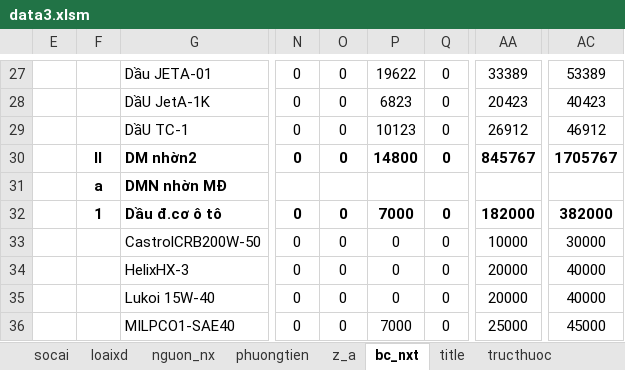
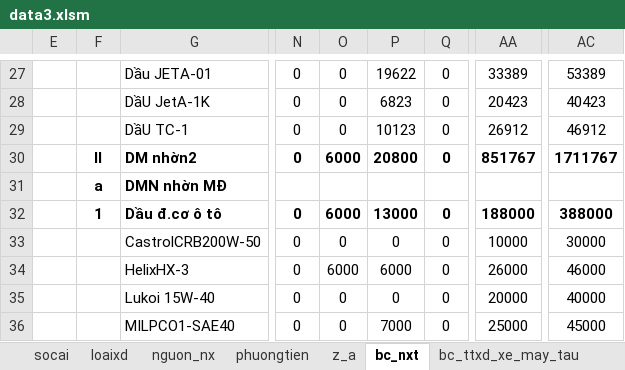
Before and after one commit to ste4-share/petroleum_management_app, an Excel workbook: data3.xlsm, sheet bc_nxt, drawn as a sheet; only a part is shown, gaps mark what is left out; values as stored, in another font and other column widths than the file's, no borders; charts and pictures not drawn; the diff covers the shown part only; the diff names each change by its address in the sheet, - before the commit and + after, or states it on an @@ line.

```diff
--- a/data3.xlsm (sheet bc_nxt)
+++ b/data3.xlsm (sheet bc_nxt)
+sheet tab: bc_ttxd_xe_may_tau
-O30: 0
+O30: 6000
-P30: 14800
+P30: 20800
-AA30: 845767
+AA30: 851767
-AC30: 1705767
+AC30: 1711767
-O32: 0
+O32: 6000
-P32: 7000
+P32: 13000
-AA32: 182000
+AA32: 188000
-AC32: 382000
+AC32: 388000
-O34: 0
+O34: 6000
-P34: 0
+P34: 6000
-AA34: 20000
+AA34: 26000
-AC34: 40000
+AC34: 46000
```
Also changed, not shown: 21 edited cells elsewhere in this sheet, 14 other files.
